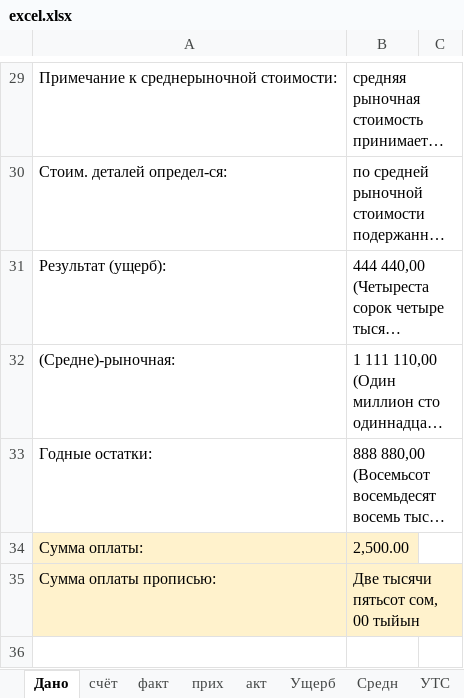
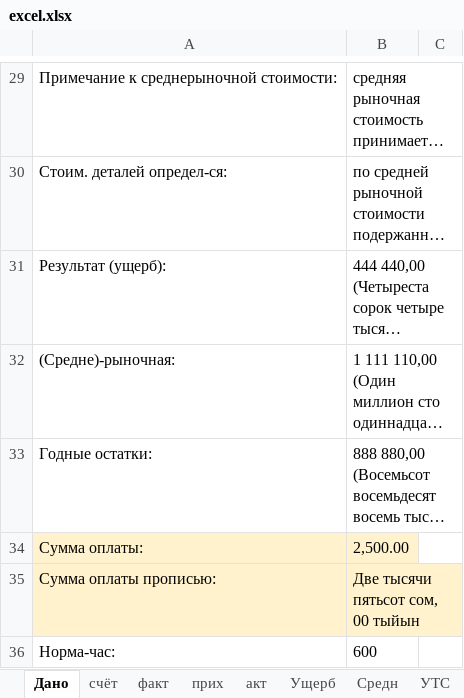
Before and after one commit to urbanovkg/motopsy-reports, an Excel workbook: media/excel.xlsx, sheet Дано, drawn as a sheet; only a part is shown, gaps mark what is left out; long unchanged cells end in …; values as stored, in another font and other column widths than the file's, no borders; the diff covers the shown part only; the diff names each change by its address in the sheet, - before the commit and + after, or states it on an @@ line.

```diff
--- a/media/excel.xlsx (sheet Дано)
+++ b/media/excel.xlsx (sheet Дано)
+row 36: Норма-час: | 600
```
Also changed, not shown: 1 added row and 1 edited cell elsewhere in this sheet, sheet Ущерб, sheet Рынок, sheet прих, sheet факт, formulas that keep their value, 1 other file.
